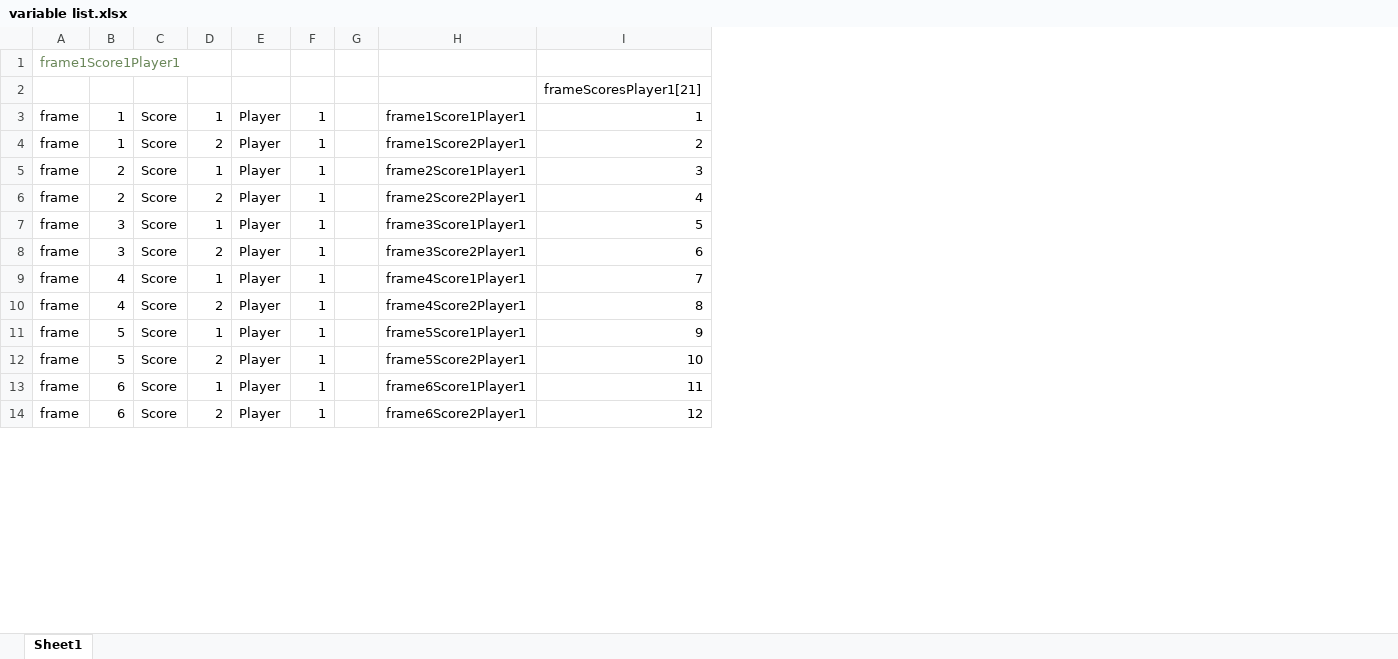
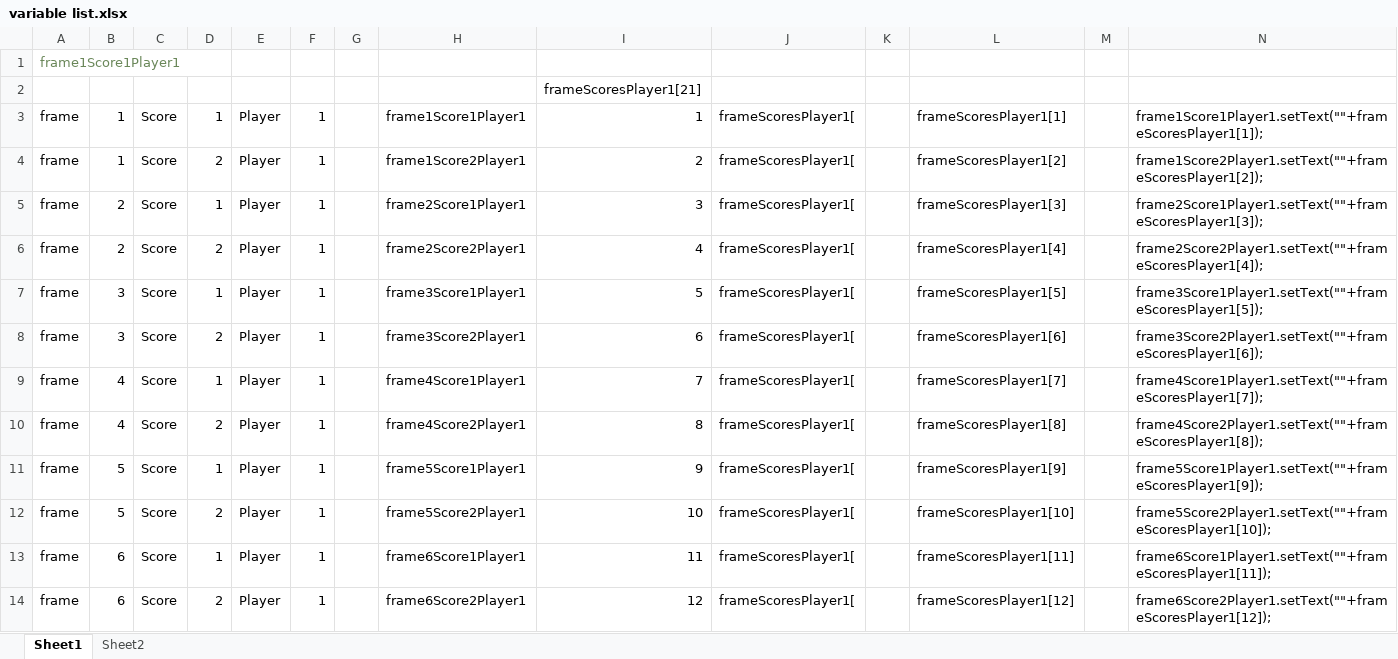
Before and after one commit to adriantache/Bowling-Scoring, an Excel workbook: variable list.xlsx, sheet Sheet1, drawn as a sheet; only a part is shown; values as stored, in another font and other column widths than the file's, no borders; the diff names each change by its address in the sheet, - before the commit and + after, or states it on an @@ line.

```diff
--- a/variable list.xlsx (sheet Sheet1)
+++ b/variable list.xlsx (sheet Sheet1)
+sheet tab: Sheet2
+column J, rows 3-14: all frameScoresPlayer1[
+column K, empty
+column L, rows 3-14: frameScoresPlayer1[1] | frameScoresPlayer1[2] | frameScoresPlayer1[3] | frameScoresPlayer1[4] | frameScoresPlayer1[5] | frameScoresPlayer1[6] | frameScoresPlayer1[7] | frameScoresPlayer1[8] | frameScoresPlayer1[9] | frameScoresPlayer1[10] | frameScoresPlayer1[11] | frameScoresPlayer1[12]
+column M, empty
+column N, rows 3-14: frame1Score1Player1.setText(""+frameScoresPlayer1[1]); | frame1Score2Player1.setText(""+frameScoresPlayer1[2]); | frame2Score1Player1.setText(""+frameScoresPlayer1[3]); | frame2Score2Player1.setText(""+frameScoresPlayer1[4]); | frame3Score1Player1.setText(""+frameScoresPlayer1[5]); | frame3Score2Player1.setText(""+frameScoresPlayer1[6]); | frame4Score1Player1.setText(""+frameScoresPlayer1[7]); | frame4Score2Player1.setText(""+frameScoresPlayer1[8]); | frame5Score1Player1.setText(""+frameScoresPlayer1[9]); | frame5Score2Player1.setText(""+frameScoresPlayer1[10]); | frame6Score1Player1.setText(""+frameScoresPlayer1[11]); | frame6Score2Player1.setText(""+frameScoresPlayer1[12]);
```
Also changed, not shown: 4 other files.
